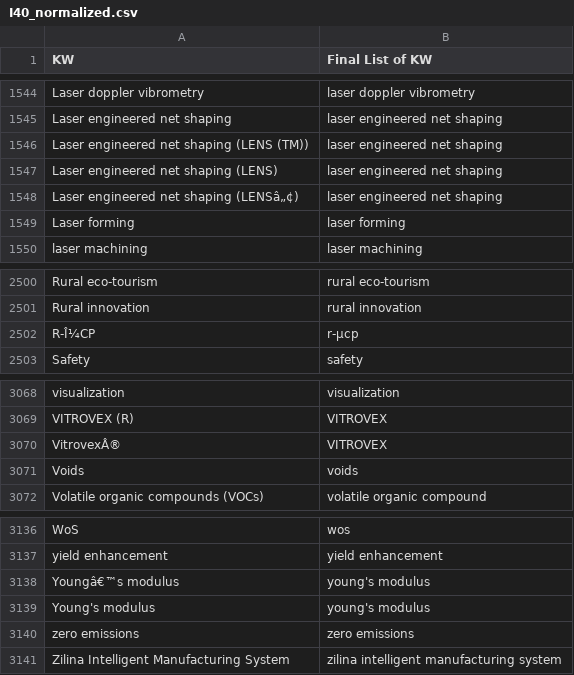
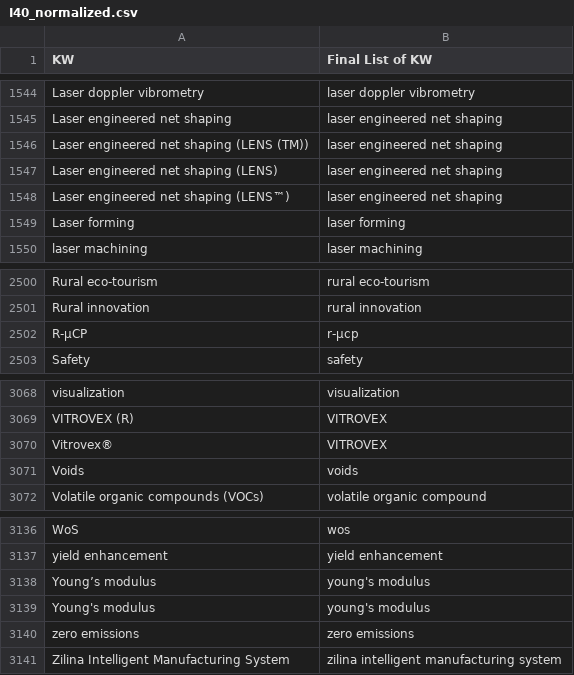
Before and after one commit to ifip-wg51/plmstudy, a CSV file: database/I40_normalized.csv, drawn as a sheet; only a part is shown, gaps mark what is left out; the diff covers the shown part only.

```diff
--- a/database/I40_normalized.csv
+++ b/database/I40_normalized.csv
@@ -1547,3 +1547,3 @@ Laser engineered net shaping (LENS (TM));laser engineered net shaping
 Laser engineered net shaping (LENS);laser engineered net shaping
-Laser engineered net shaping (LENSâ„¢);laser engineered net shaping
+Laser engineered net shaping (LENS™);laser engineered net shaping
 Laser forming;laser forming
@@ -2501,3 +2501,3 @@ Rural eco-tourism;rural eco-tourism
 Rural innovation;rural innovation
-R-Î¼CP;r-μcp
+R-μCP;r-μcp
 Safety;safety
@@ -3069,3 +3069,3 @@ visualization;visualization
 VITROVEX (R);VITROVEX
-VitrovexÂ®;VITROVEX
+Vitrovex®;VITROVEX
 Voids;voids
@@ -3137,3 +3137,3 @@ WoS;wos
 yield enhancement;yield enhancement
-Youngâ€™s modulus;young's modulus
+Young’s modulus;young's modulus
 Young's modulus;young's modulus
```
Also changed, not shown: 1 added row, 1 removed row and 7 edited cells elsewhere in this file, 4 other files.
